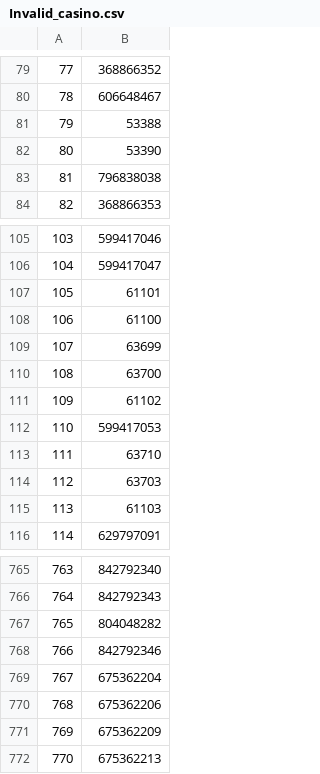
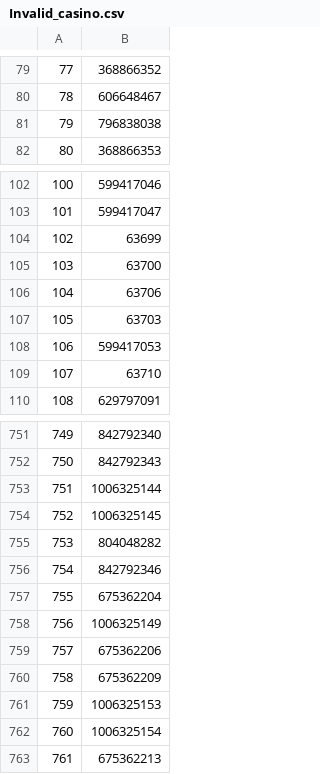
Before and after one commit to jehhhd/dogsGit, a CSV file: Invalid/Invalid_casino.csv, drawn as a sheet; only a part is shown, gaps mark what is left out; removed rows and columns are numbered as before the commit, all else as after; the diff covers the shown part only; the diff names each change by its address in the sheet, - before the commit and + after, or states it on an @@ line.

```diff
--- a/Invalid/Invalid_casino.csv
+++ b/Invalid/Invalid_casino.csv
-row 81: 79 | 53388
-row 82: 80 | 53390
@@ column A renumbered from row 81 down @@
-row 107: 105 | 61101
-row 108: 106 | 61100
-B106: 61102
+B106: 63706
@@ row 114 moved to row 107: 105 @@
-row 115: 113 | 61103
+row 753: 751 | 1006325144
+row 754: 752 | 1006325145
+row 758: 756 | 1006325149
+row 761: 759 | 1006325153
+row 762: 760 | 1006325154
```
Also changed, not shown: 17 added rows, 31 removed rows, 4 moved rows and 5 edited cells elsewhere in this file, Invalid/Invalid_gawler.csv, Invalid/Invalid_gosford.csv, 29 other files.
